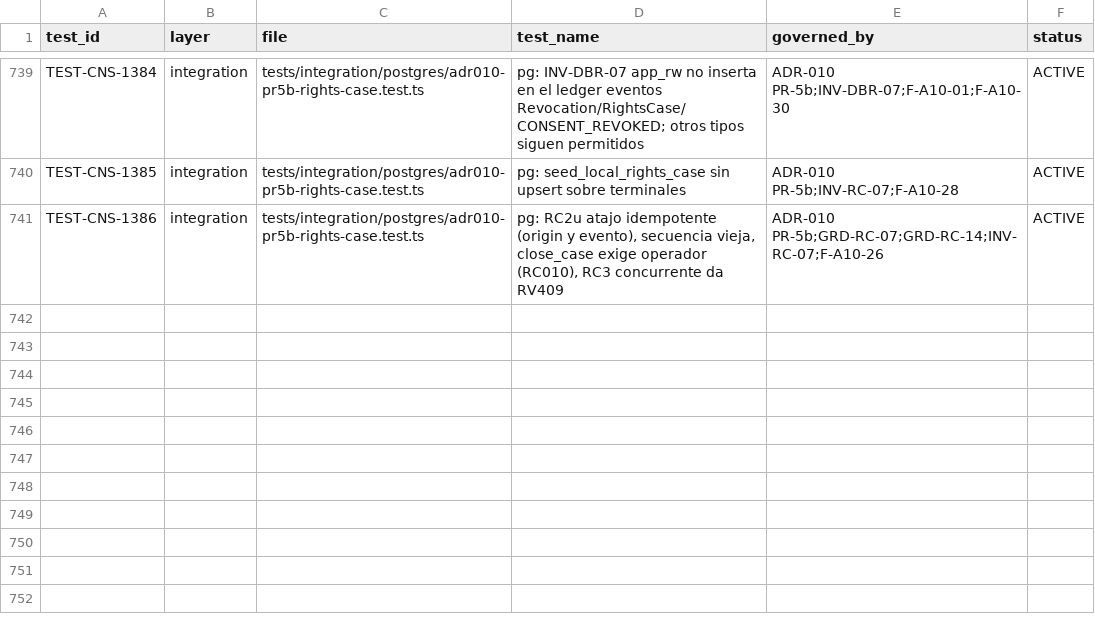
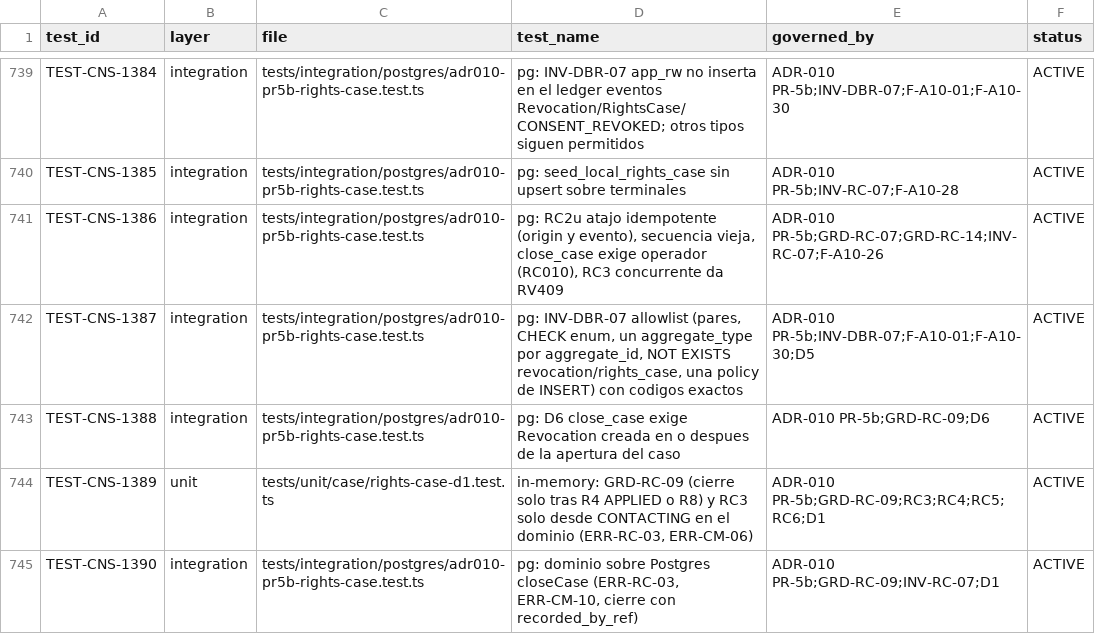
Before and after one commit to carlosoyarzun/betaconsent, a CSV file: traceability/test-matrix.csv, drawn as a sheet; only a part is shown, gaps mark what is left out; the diff names each change by its address in the sheet, - before the commit and + after, or states it on an @@ line.

```diff
--- a/traceability/test-matrix.csv
+++ b/traceability/test-matrix.csv
+row 742: TEST-CNS-1387 | integration | tests/integration/postgres/adr010-pr5b-rights-case.test.ts | pg: INV-DBR-07 allowlist (pares, CHECK enum, un aggregate_type por aggregate_id, NOT EXISTS revocation/rights_case, una policy de INSERT) con codigos exactos | ADR-010 PR-5b;INV-DBR-07;F-A10-01;F-A10-30;D5 | ACTIVE
+row 743: TEST-CNS-1388 | integration | tests/integration/postgres/adr010-pr5b-rights-case.test.ts | pg: D6 close_case exige Revocation creada en o despues de la apertura del caso | ADR-010 PR-5b;GRD-RC-09;D6 | ACTIVE
+row 744: TEST-CNS-1389 | unit | tests/unit/case/rights-case-d1.test.ts | in-memory: GRD-RC-09 (cierre solo tras R4 APPLIED o R8) y RC3 solo desde CONTACTING en el dominio (ERR-RC-03, ERR-CM-06) | ADR-010 PR-5b;GRD-RC-09;RC3;RC4;RC5;RC6;D1 | ACTIVE
+row 745: TEST-CNS-1390 | integration | tests/integration/postgres/adr010-pr5b-rights-case.test.ts | pg: dominio sobre Postgres closeCase (ERR-RC-03, ERR-CM-10, cierre con recorded_by_ref) | ADR-010 PR-5b;GRD-RC-09;INV-RC-07;D1 | ACTIVE
```
Also changed, not shown: traceability/x8-exceptions.csv, 11 other files.
